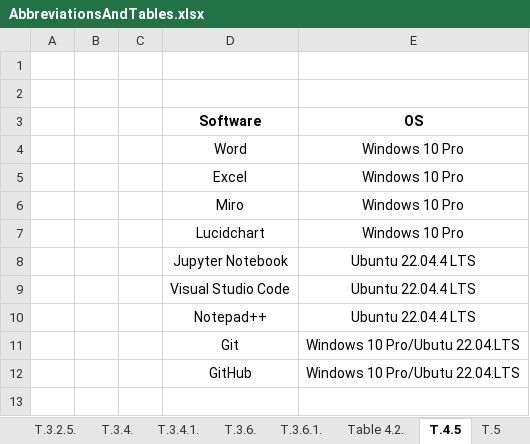
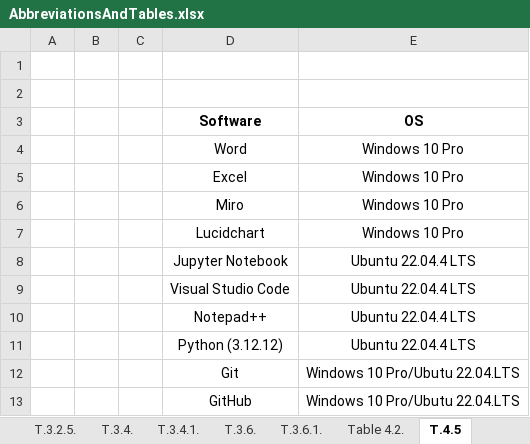
Before and after one commit to JoseRicoCct/Capstone_MScData_Sept23_SB, an Excel workbook: FiguresAndTables/AbbreviationsAndTables.xlsx, sheet T.4.5, drawn as a sheet; values as stored, in another font and other column widths than the file's, no borders; the diff names each change by its address in the sheet, - before the commit and + after, or states it on an @@ line.

```diff
--- a/FiguresAndTables/AbbreviationsAndTables.xlsx (sheet T.4.5)
+++ b/FiguresAndTables/AbbreviationsAndTables.xlsx (sheet T.4.5)
+row 11:  |  |  | Python (3.12.12) | Ubuntu 22.04.4 LTS
```
Also changed, not shown: other sheet tabs, 2 other files.
